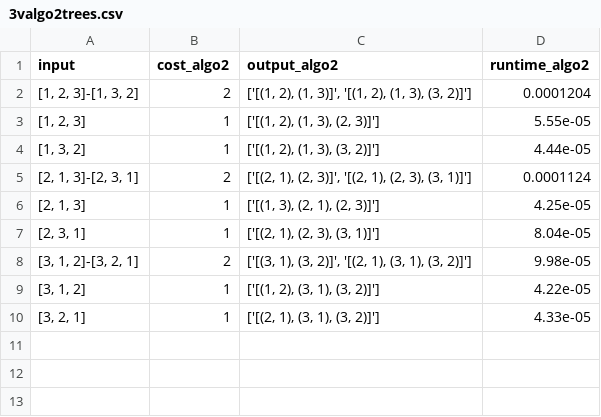
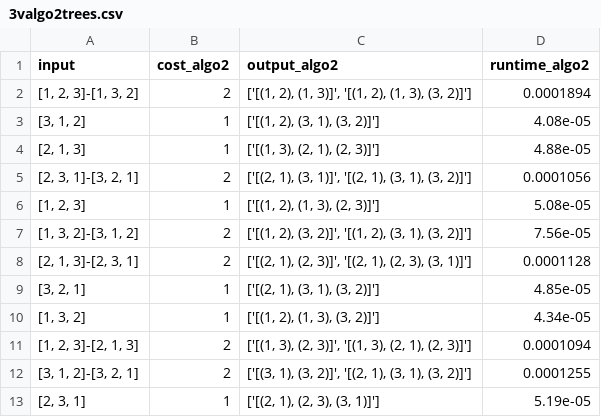
Before and after one commit to cjgsongsong/cs199aclthesis, a CSV file: results/3valgo2trees.csv, drawn as a sheet.

Commit message:
fix tree generation

```diff
--- a/results/3valgo2trees.csv
+++ b/results/3valgo2trees.csv
@@ -1,10 +1,13 @@
 input,cost_algo2,output_algo2,runtime_algo2
-"[1, 2, 3]-[1, 3, 2]",2,"['[(1, 2), (1, 3)]', '[(1, 2), (1, 3), (3, 2)]']",0.0001204
-"[1, 2, 3]",1,"['[(1, 2), (1, 3), (2, 3)]']",5.55e-05
-"[1, 3, 2]",1,"['[(1, 2), (1, 3), (3, 2)]']",4.44e-05
-"[2, 1, 3]-[2, 3, 1]",2,"['[(2, 1), (2, 3)]', '[(2, 1), (2, 3), (3, 1)]']",0.0001124
-"[2, 1, 3]",1,"['[(1, 3), (2, 1), (2, 3)]']",4.25e-05
-"[2, 3, 1]",1,"['[(2, 1), (2, 3), (3, 1)]']",8.04e-05
-"[3, 1, 2]-[3, 2, 1]",2,"['[(3, 1), (3, 2)]', '[(2, 1), (3, 1), (3, 2)]']",9.98e-05
-"[3, 1, 2]",1,"['[(1, 2), (3, 1), (3, 2)]']",4.22e-05
-"[3, 2, 1]",1,"['[(2, 1), (3, 1), (3, 2)]']",4.33e-05
+"[1, 2, 3]-[1, 3, 2]",2,"['[(1, 2), (1, 3)]', '[(1, 2), (1, 3), (3, 2)]']",0.0001894
+"[3, 1, 2]",1,"['[(1, 2), (3, 1), (3, 2)]']",4.08e-05
+"[2, 1, 3]",1,"['[(1, 3), (2, 1), (2, 3)]']",4.88e-05
+"[2, 3, 1]-[3, 2, 1]",2,"['[(2, 1), (3, 1)]', '[(2, 1), (3, 1), (3, 2)]']",0.0001056
+"[1, 2, 3]",1,"['[(1, 2), (1, 3), (2, 3)]']",5.08e-05
+"[1, 3, 2]-[3, 1, 2]",2,"['[(1, 2), (3, 2)]', '[(1, 2), (3, 1), (3, 2)]']",7.56e-05
+"[2, 1, 3]-[2, 3, 1]",2,"['[(2, 1), (2, 3)]', '[(2, 1), (2, 3), (3, 1)]']",0.0001128
+"[3, 2, 1]",1,"['[(2, 1), (3, 1), (3, 2)]']",4.85e-05
+"[1, 3, 2]",1,"['[(1, 2), (1, 3), (3, 2)]']",4.34e-05
+"[1, 2, 3]-[2, 1, 3]",2,"['[(1, 3), (2, 3)]', '[(1, 3), (2, 1), (2, 3)]']",0.0001094
+"[3, 1, 2]-[3, 2, 1]",2,"['[(3, 1), (3, 2)]', '[(2, 1), (3, 1), (3, 2)]']",0.0001255
+"[2, 3, 1]",1,"['[(2, 1), (2, 3), (3, 1)]']",5.19e-05
```
Also changed, not shown: results/3valgo1trees.csv, 14 other files.
